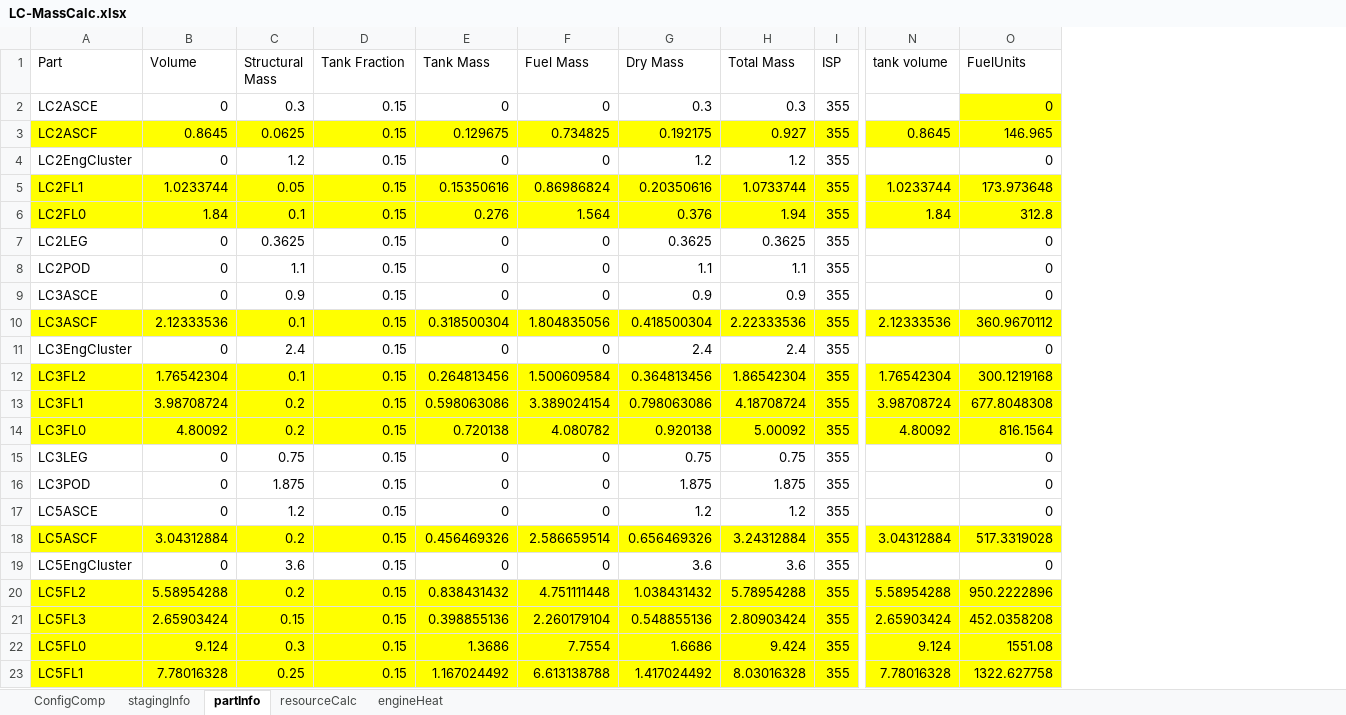
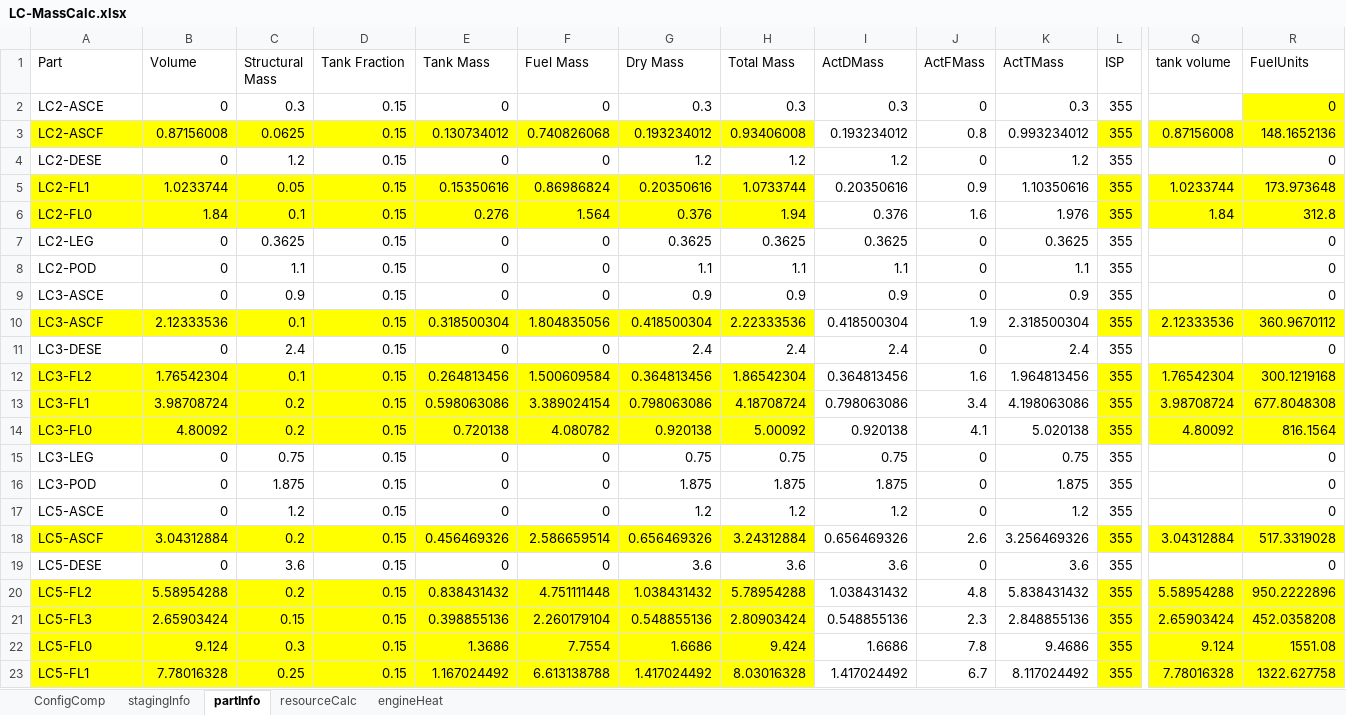
Before and after one commit to shadowmage45/SSTULabs, an Excel workbook: GameData/SSTU/Parts/LanderCore/LC-MassCalc.xlsx, sheet partInfo, drawn as a sheet; only a part is shown, gaps mark what is left out; values as stored, in another font and other column widths than the file's, no borders; addresses are those after the commit; the diff covers the shown part only; the diff names each change by its address in the sheet, - before the commit and + after, or states it on an @@ line.

```diff
--- a/GameData/SSTU/Parts/LanderCore/LC-MassCalc.xlsx (sheet partInfo)
+++ b/GameData/SSTU/Parts/LanderCore/LC-MassCalc.xlsx (sheet partInfo)
+column I (ActDMass), rows 2-23: 0.3 | 0.193234012 | 1.2 | 0.20350616 | 0.376 | 0.3625 | 1.1 | 0.9 | 0.418500304 | 2.4 | 0.364813456 | 0.798063086 | 0.920138 | 0.75 | 1.875 | 1.2 | 0.656469326 | 3.6 | 1.038431432 | 0.548855136 | 1.6686 | 1.417024492
+column J (ActFMass), rows 2-23: 0 | 0.8 | 0 | 0.9 | 1.6 | 0 | 0 | 0 | 1.9 | 0 | 1.6 | 3.4 | 4.1 | 0 | 0 | 0 | 2.6 | 0 | 4.8 | 2.3 | 7.8 | 6.7
+column K (ActTMass), rows 2-23: 0.3 | 0.993234012 | 1.2 | 1.10350616 | 1.976 | 0.3625 | 1.1 | 0.9 | 2.318500304 | 2.4 | 1.964813456 | 4.198063086 | 5.020138 | 0.75 | 1.875 | 1.2 | 3.256469326 | 3.6 | 5.838431432 | 2.848855136 | 9.4686 | 8.117024492
-A2 (Part): LC2ASCE
+A2 (Part): LC2-ASCE
-A3 (Part): LC2ASCF
+A3 (Part): LC2-ASCF
-B3 (Volume): 0.8645
+B3 (Volume): 0.87156008
-E3 (Tank Mass): 0.129675
+E3 (Tank Mass): 0.130734012
-F3 (Fuel Mass): 0.734825
+F3 (Fuel Mass): 0.740826068
-G3 (Dry Mass): 0.192175
+G3 (Dry Mass): 0.193234012
-H3 (Total Mass): 0.927
+H3 (Total Mass): 0.93406008
-Q3 (tank volume): 0.8645
+Q3 (tank volume): 0.87156008
-R3 (FuelUnits): 146.965
+R3 (FuelUnits): 148.1652136
-A4 (Part): LC2EngCluster
+A4 (Part): LC2-DESE
-A5 (Part): LC2FL1
+A5 (Part): LC2-FL1
-A6 (Part): LC2FL0
+A6 (Part): LC2-FL0
-A7 (Part): LC2LEG
+A7 (Part): LC2-LEG
-A8 (Part): LC2POD
+A8 (Part): LC2-POD
-A9 (Part): LC3ASCE
+A9 (Part): LC3-ASCE
-A10 (Part): LC3ASCF
+A10 (Part): LC3-ASCF
-A11 (Part): LC3EngCluster
+A11 (Part): LC3-DESE
-A12 (Part): LC3FL2
+A12 (Part): LC3-FL2
-A13 (Part): LC3FL1
+A13 (Part): LC3-FL1
-A14 (Part): LC3FL0
+A14 (Part): LC3-FL0
-A15 (Part): LC3LEG
+A15 (Part): LC3-LEG
-A16 (Part): LC3POD
+A16 (Part): LC3-POD
-A17 (Part): LC5ASCE
+A17 (Part): LC5-ASCE
-A18 (Part): LC5ASCF
+A18 (Part): LC5-ASCF
-A19 (Part): LC5EngCluster
+A19 (Part): LC5-DESE
-A20 (Part): LC5FL2
+A20 (Part): LC5-FL2
-A21 (Part): LC5FL3
+A21 (Part): LC5-FL3
-A22 (Part): LC5FL0
+A22 (Part): LC5-FL0
-A23 (Part): LC5FL1
+A23 (Part): LC5-FL1
```
Also changed, not shown: 5 edited cells elsewhere in this sheet, sheet ConfigComp, sheet stagingInfo, formulas that keep their value, 19 other files.
